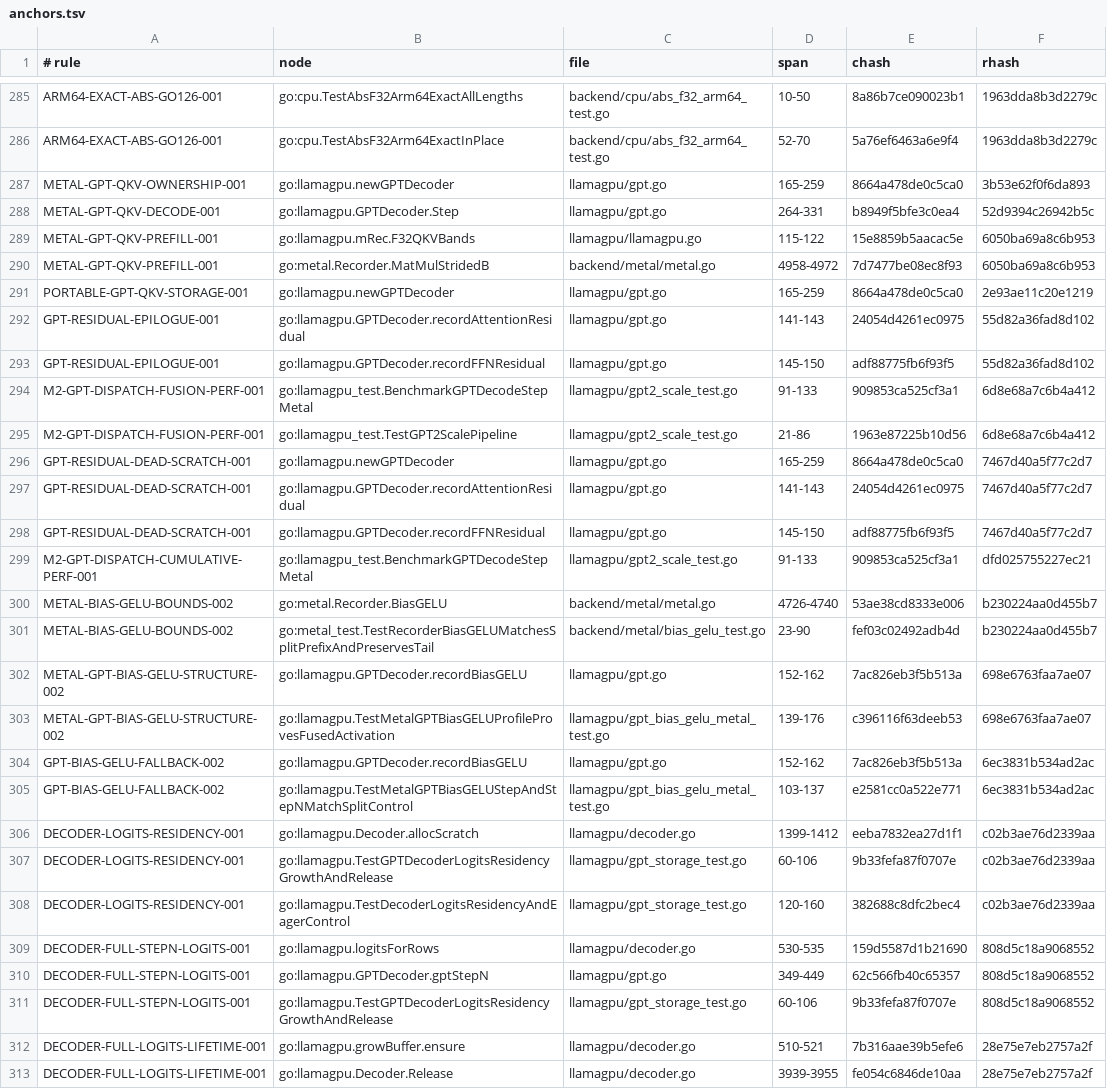
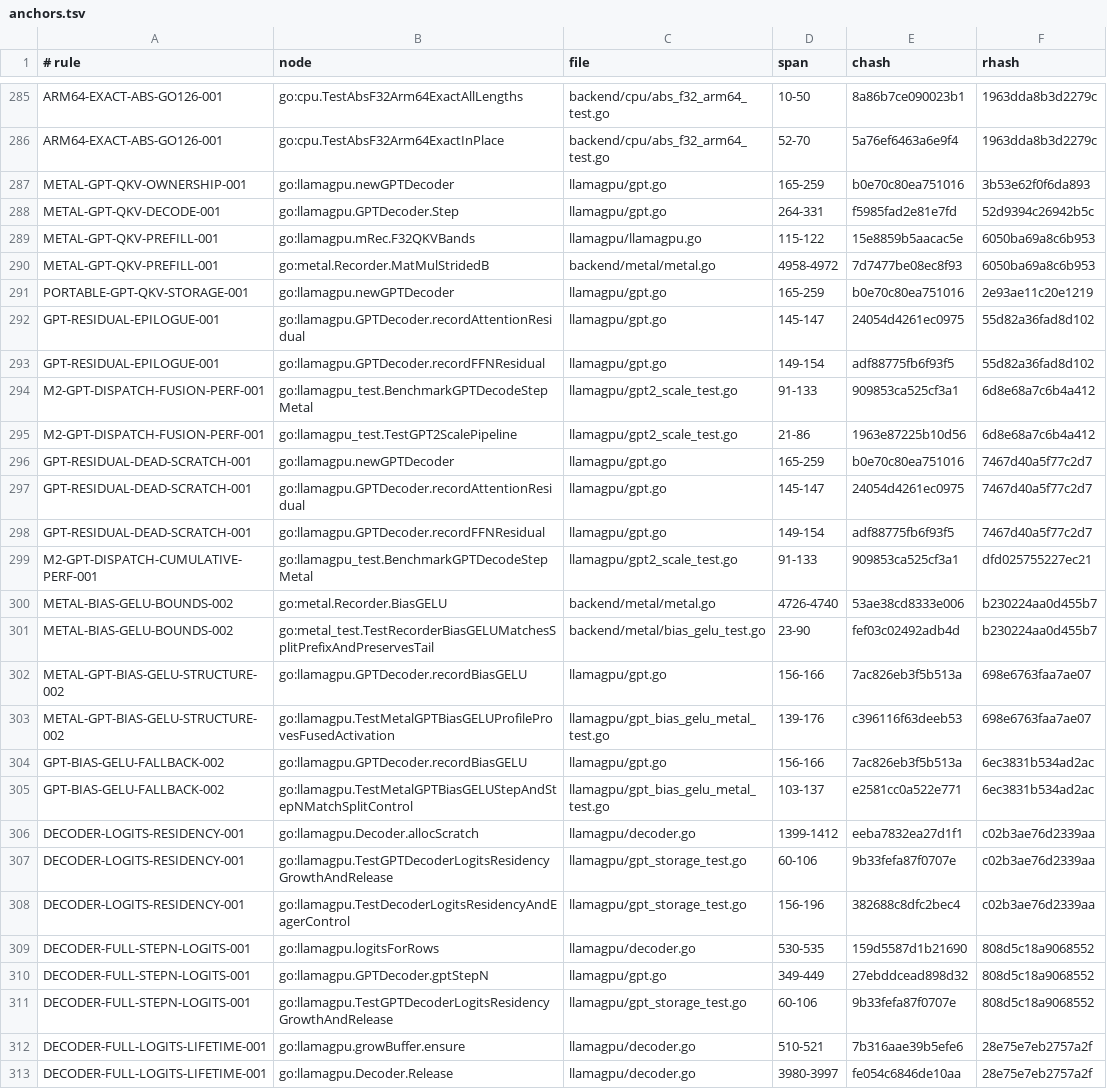
Before and after one commit to jxsl13/goai, a TSV file: .spectackle/anchors.tsv, drawn as a sheet; only a part is shown, gaps mark what is left out; the diff covers the shown part only.

```diff
--- a/.spectackle/anchors.tsv
+++ b/.spectackle/anchors.tsv
@@ -286,14 +286,14 @@ ARM64-EXACT-ABS-GO126-001	go:cpu.TestAbsF32Arm64ExactAllLengths	backend/cpu/abs_
 ARM64-EXACT-ABS-GO126-001	go:cpu.TestAbsF32Arm64ExactInPlace	backend/cpu/abs_f32_arm64_test.go	52-70	5a76ef6463a6e9f4	1963dda8b3d2279c
-METAL-GPT-QKV-OWNERSHIP-001	go:llamagpu.newGPTDecoder	llamagpu/gpt.go	165-259	8664a478de0c5ca0	3b53e62f0f6da893
-METAL-GPT-QKV-DECODE-001	go:llamagpu.GPTDecoder.Step	llamagpu/gpt.go	264-331	b8949f5bfe3c0ea4	52d9394c26942b5c
+METAL-GPT-QKV-OWNERSHIP-001	go:llamagpu.newGPTDecoder	llamagpu/gpt.go	165-259	b0e70c80ea751016	3b53e62f0f6da893
+METAL-GPT-QKV-DECODE-001	go:llamagpu.GPTDecoder.Step	llamagpu/gpt.go	264-331	f5985fad2e81e7fd	52d9394c26942b5c
 METAL-GPT-QKV-PREFILL-001	go:llamagpu.mRec.F32QKVBands	llamagpu/llamagpu.go	115-122	15e8859b5aacac5e	6050ba69a8c6b953
 METAL-GPT-QKV-PREFILL-001	go:metal.Recorder.MatMulStridedB	backend/metal/metal.go	4958-4972	7d7477be08ec8f93	6050ba69a8c6b953
-PORTABLE-GPT-QKV-STORAGE-001	go:llamagpu.newGPTDecoder	llamagpu/gpt.go	165-259	8664a478de0c5ca0	2e93ae11c20e1219
-GPT-RESIDUAL-EPILOGUE-001	go:llamagpu.GPTDecoder.recordAttentionResidual	llamagpu/gpt.go	141-143	24054d4261ec0975	55d82a36fad8d102
-GPT-RESIDUAL-EPILOGUE-001	go:llamagpu.GPTDecoder.recordFFNResidual	llamagpu/gpt.go	145-150	adf88775fb6f93f5	55d82a36fad8d102
+PORTABLE-GPT-QKV-STORAGE-001	go:llamagpu.newGPTDecoder	llamagpu/gpt.go	165-259	b0e70c80ea751016	2e93ae11c20e1219
+GPT-RESIDUAL-EPILOGUE-001	go:llamagpu.GPTDecoder.recordAttentionResidual	llamagpu/gpt.go	145-147	24054d4261ec0975	55d82a36fad8d102
+GPT-RESIDUAL-EPILOGUE-001	go:llamagpu.GPTDecoder.recordFFNResidual	llamagpu/gpt.go	149-154	adf88775fb6f93f5	55d82a36fad8d102
 M2-GPT-DISPATCH-FUSION-PERF-001	go:llamagpu_test.BenchmarkGPTDecodeStepMetal	llamagpu/gpt2_scale_test.go	91-133	909853ca525cf3a1	6d8e68a7c6b4a412
 M2-GPT-DISPATCH-FUSION-PERF-001	go:llamagpu_test.TestGPT2ScalePipeline	llamagpu/gpt2_scale_test.go	21-86	1963e87225b10d56	6d8e68a7c6b4a412
-GPT-RESIDUAL-DEAD-SCRATCH-001	go:llamagpu.newGPTDecoder	llamagpu/gpt.go	165-259	8664a478de0c5ca0	7467d40a5f77c2d7
-GPT-RESIDUAL-DEAD-SCRATCH-001	go:llamagpu.GPTDecoder.recordAttentionResidual	llamagpu/gpt.go	141-143	24054d4261ec0975	7467d40a5f77c2d7
-GPT-RESIDUAL-DEAD-SCRATCH-001	go:llamagpu.GPTDecoder.recordFFNResidual	llamagpu/gpt.go	145-150	adf88775fb6f93f5	7467d40a5f77c2d7
+GPT-RESIDUAL-DEAD-SCRATCH-001	go:llamagpu.newGPTDecoder	llamagpu/gpt.go	165-259	b0e70c80ea751016	7467d40a5f77c2d7
+GPT-RESIDUAL-DEAD-SCRATCH-001	go:llamagpu.GPTDecoder.recordAttentionResidual	llamagpu/gpt.go	145-147	24054d4261ec0975	7467d40a5f77c2d7
+GPT-RESIDUAL-DEAD-SCRATCH-001	go:llamagpu.GPTDecoder.recordFFNResidual	llamagpu/gpt.go	149-154	adf88775fb6f93f5	7467d40a5f77c2d7
 M2-GPT-DISPATCH-CUMULATIVE-PERF-001	go:llamagpu_test.BenchmarkGPTDecodeStepMetal	llamagpu/gpt2_scale_test.go	91-133	909853ca525cf3a1	dfd025755227ec21
@@ -301,5 +301,5 @@ METAL-BIAS-GELU-BOUNDS-002	go:metal.Recorder.BiasGELU	backend/metal/metal.go	472
 METAL-BIAS-GELU-BOUNDS-002	go:metal_test.TestRecorderBiasGELUMatchesSplitPrefixAndPreservesTail	backend/metal/bias_gelu_test.go	23-90	fef03c02492adb4d	b230224aa0d455b7
-METAL-GPT-BIAS-GELU-STRUCTURE-002	go:llamagpu.GPTDecoder.recordBiasGELU	llamagpu/gpt.go	152-162	7ac826eb3f5b513a	698e6763faa7ae07
+METAL-GPT-BIAS-GELU-STRUCTURE-002	go:llamagpu.GPTDecoder.recordBiasGELU	llamagpu/gpt.go	156-166	7ac826eb3f5b513a	698e6763faa7ae07
 METAL-GPT-BIAS-GELU-STRUCTURE-002	go:llamagpu.TestMetalGPTBiasGELUProfileProvesFusedActivation	llamagpu/gpt_bias_gelu_metal_test.go	139-176	c396116f63deeb53	698e6763faa7ae07
-GPT-BIAS-GELU-FALLBACK-002	go:llamagpu.GPTDecoder.recordBiasGELU	llamagpu/gpt.go	152-162	7ac826eb3f5b513a	6ec3831b534ad2ac
+GPT-BIAS-GELU-FALLBACK-002	go:llamagpu.GPTDecoder.recordBiasGELU	llamagpu/gpt.go	156-166	7ac826eb3f5b513a	6ec3831b534ad2ac
 GPT-BIAS-GELU-FALLBACK-002	go:llamagpu.TestMetalGPTBiasGELUStepAndStepNMatchSplitControl	llamagpu/gpt_bias_gelu_metal_test.go	103-137	e2581cc0a522e771	6ec3831b534ad2ac
@@ -307,7 +307,7 @@ DECODER-LOGITS-RESIDENCY-001	go:llamagpu.Decoder.allocScratch	llamagpu/decoder.g
 DECODER-LOGITS-RESIDENCY-001	go:llamagpu.TestGPTDecoderLogitsResidencyGrowthAndRelease	llamagpu/gpt_storage_test.go	60-106	9b33fefa87f0707e	c02b3ae76d2339aa
-DECODER-LOGITS-RESIDENCY-001	go:llamagpu.TestDecoderLogitsResidencyAndEagerControl	llamagpu/gpt_storage_test.go	120-160	382688c8dfc2bec4	c02b3ae76d2339aa
+DECODER-LOGITS-RESIDENCY-001	go:llamagpu.TestDecoderLogitsResidencyAndEagerControl	llamagpu/gpt_storage_test.go	156-196	382688c8dfc2bec4	c02b3ae76d2339aa
 DECODER-FULL-STEPN-LOGITS-001	go:llamagpu.logitsForRows	llamagpu/decoder.go	530-535	159d5587d1b21690	808d5c18a9068552
-DECODER-FULL-STEPN-LOGITS-001	go:llamagpu.GPTDecoder.gptStepN	llamagpu/gpt.go	349-449	62c566fb40c65357	808d5c18a9068552
+DECODER-FULL-STEPN-LOGITS-001	go:llamagpu.GPTDecoder.gptStepN	llamagpu/gpt.go	349-449	27ebddcead898d32	808d5c18a9068552
 DECODER-FULL-STEPN-LOGITS-001	go:llamagpu.TestGPTDecoderLogitsResidencyGrowthAndRelease	llamagpu/gpt_storage_test.go	60-106	9b33fefa87f0707e	808d5c18a9068552
 DECODER-FULL-LOGITS-LIFETIME-001	go:llamagpu.growBuffer.ensure	llamagpu/decoder.go	510-521	7b316aae39b5efe6	28e75e7eb2757a2f
-DECODER-FULL-LOGITS-LIFETIME-001	go:llamagpu.Decoder.Release	llamagpu/decoder.go	3939-3955	fe054c6846de10aa	28e75e7eb2757a2f
+DECODER-FULL-LOGITS-LIFETIME-001	go:llamagpu.Decoder.Release	llamagpu/decoder.go	3980-3997	fe054c6846de10aa	28e75e7eb2757a2f
```
Also changed, not shown: 27 added rows and 17 edited cells elsewhere in this file, 7 other files.
